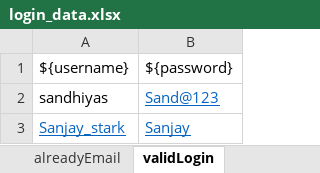
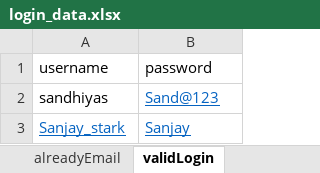
Before and after one commit to sandhiyashan/PilotProject_Cyclos_Team1_Pytest, an Excel workbook: ExcelFiles/login_data.xlsx, sheet validLogin, drawn as a sheet; values as stored, in another font and other column widths than the file's, no borders; removed rows and columns are numbered as before the commit, all else as after; the diff names each change by its address in the sheet, - before the commit and + after, or states it on an @@ line.

Commit message:
Update login feature

```diff
--- a/ExcelFiles/login_data.xlsx (sheet validLogin)
+++ b/ExcelFiles/login_data.xlsx (sheet validLogin)
-row 1: ${username} | ${password}
+row 1: username | password
```
Also changed, not shown: sheet invalidLogin, 4 other files.
